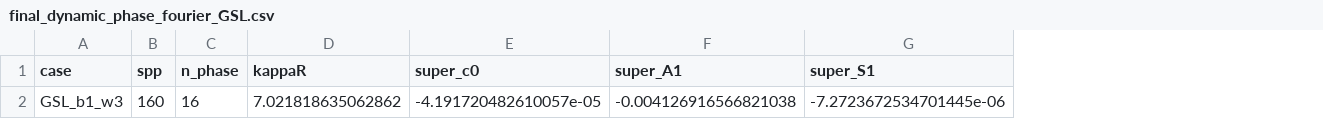
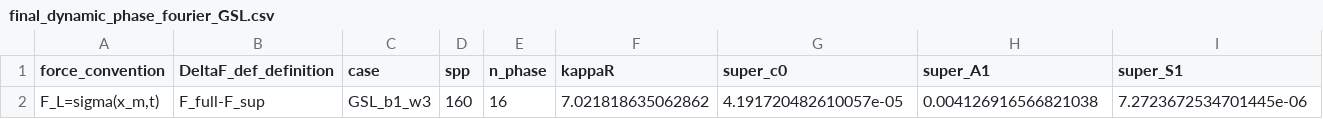
Before and after one commit to FrancisRVillatoro/gsl-quasi-breather-interactions, a CSV file: data/final_dynamic_phase_fourier_GSL.csv, drawn as a sheet; only a part is shown; removed rows and columns are numbered as before the commit, all else as after; rows hold the shown columns only; the diff names each change by its address in the sheet, - before the commit and + after, or states it on an @@ line.

```diff
--- a/data/final_dynamic_phase_fourier_GSL.csv
+++ b/data/final_dynamic_phase_fourier_GSL.csv
+column A (force_convention), empty
+column B (DeltaF_def_definition), empty
-row 2: GSL_b1_w3 | 160 | 16 | 7.021818635062862 | -4.191720482610057e-05 | -0.004126916566821038 | -7.2723672534701445e-06
+row 2: F_L=sigma(x_m,t) | F_full-F_sup | GSL_b1_w3 | 160 | 16 | 7.021818635062862 | 4.191720482610057e-05 | 0.004126916566821038 | 7.2723672534701445e-06
```
Also changed, not shown: MANIFEST.tsv, data/final_dynamic_phase_curve_GSL.csv, 50 other files.
